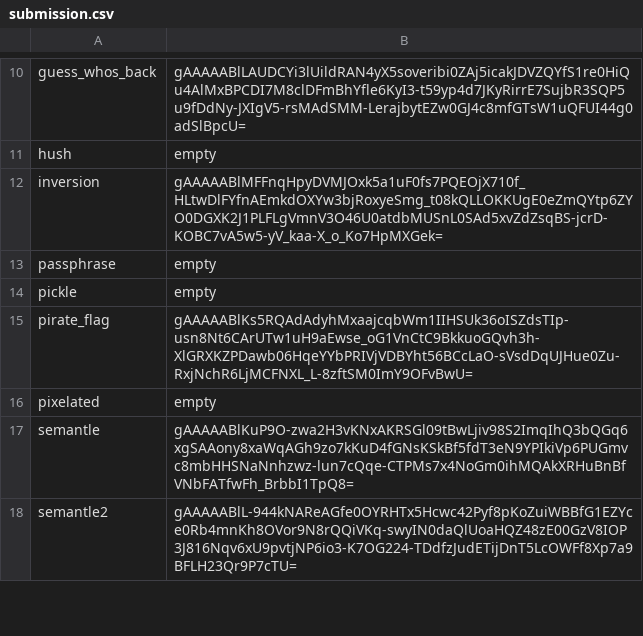
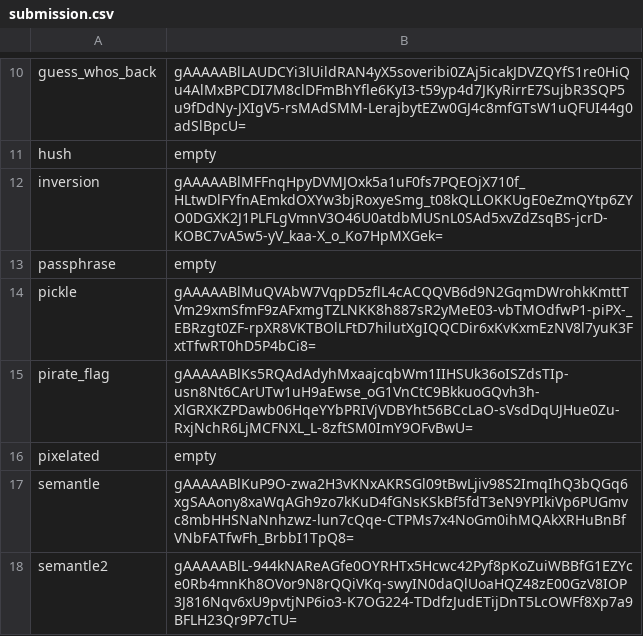
Before and after one commit to tprhat/kaggle_defcon_ai, a CSV file: submission.csv, drawn as a sheet; only a part is shown, gaps mark what is left out.

Commit message:
Pickle flag

```diff
--- a/submission.csv
+++ b/submission.csv
@@ -13,3 +13,3 @@ inversion,gAAAAABlMFFnqHpyDVMJOxk5a1uF0fs7PQEOjX710f_HLtwDlFYfnAEmkdOXYw3bjRoxye
 passphrase,empty
-pickle,empty
+pickle,gAAAAABlMuQVAbW7VqpD5zflL4cACQQVB6d9N2GqmDWrohkKmttTVm29xmSfmF9zAFxmgTZLNKK8h887sR2yMeE03-vbTMOdfwP1-piPX-_EBRzgt0ZF-rpXR8VKTBOlLFtD7hilutXgIQQCDir6xKvKxmEzNV8l7yuK3FxtTfwRT0hD5P4bCi8=
 pirate_flag,gAAAAABlKs5RQAdAdyhMxaajcqbWm1IIHSUk36oISZdsTIp-usn8Nt6CArUTw1uH9aEwse_oG1VnCtC9BkkuoGQvh3h-XlGRXKZPDawb06HqeYYbPRIVjVDBYht56BCcLaO-sVsdDqUJHue0Zu-RxjNchR6LjMCFNXL_L-8zftSM0ImY9OFvBwU=
```
